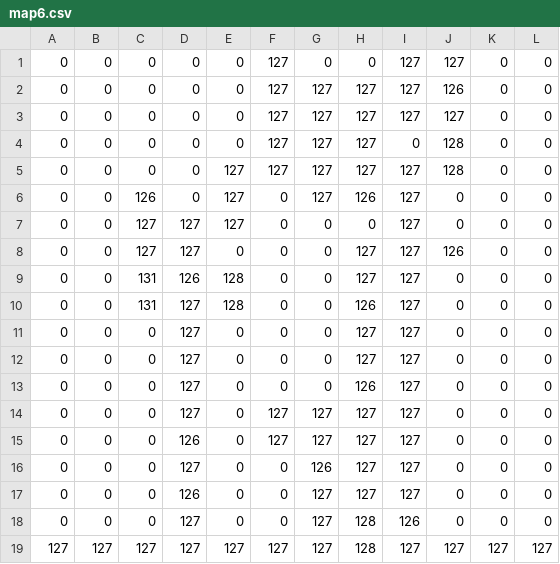
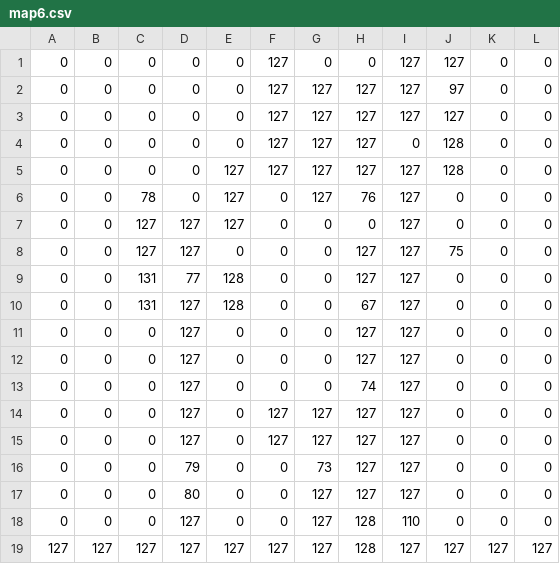
Before and after one commit to VideoGameRoulette/CSVEditJS, a CSV file: public/maps/map6.csv, drawn as a sheet.

```diff
--- a/public/maps/map6.csv
+++ b/public/maps/map6.csv
@@ -1,3 +1,3 @@
 0,0,0,0,0,127,0,0,127,127,0,0
-0,0,0,0,0,127,127,127,127,126,0,0
+0,0,0,0,0,127,127,127,127,97,0,0
 0,0,0,0,0,127,127,127,127,127,0,0
@@ -5,15 +5,15 @@
 0,0,0,0,127,127,127,127,127,128,0,0
-0,0,126,0,127,0,127,126,127,0,0,0
+0,0,78,0,127,0,127,76,127,0,0,0
 0,0,127,127,127,0,0,0,127,0,0,0
-0,0,127,127,0,0,0,127,127,126,0,0
-0,0,131,126,128,0,0,127,127,0,0,0
-0,0,131,127,128,0,0,126,127,0,0,0
+0,0,127,127,0,0,0,127,127,75,0,0
+0,0,131,77,128,0,0,127,127,0,0,0
+0,0,131,127,128,0,0,67,127,0,0,0
 0,0,0,127,0,0,0,127,127,0,0,0
 0,0,0,127,0,0,0,127,127,0,0,0
-0,0,0,127,0,0,0,126,127,0,0,0
+0,0,0,127,0,0,0,74,127,0,0,0
 0,0,0,127,0,127,127,127,127,0,0,0
-0,0,0,126,0,127,127,127,127,0,0,0
-0,0,0,127,0,0,126,127,127,0,0,0
-0,0,0,126,0,0,127,127,127,0,0,0
-0,0,0,127,0,0,127,128,126,0,0,0
+0,0,0,127,0,127,127,127,127,0,0,0
+0,0,0,79,0,0,73,127,127,0,0,0
+0,0,0,80,0,0,127,127,127,0,0,0
+0,0,0,127,0,0,127,128,110,0,0,0
 127,127,127,127,127,127,127,128,127,127,127,127
```
Also changed, not shown: public/maps/map1.csv, public/maps/map2.csv, 12 other files.
